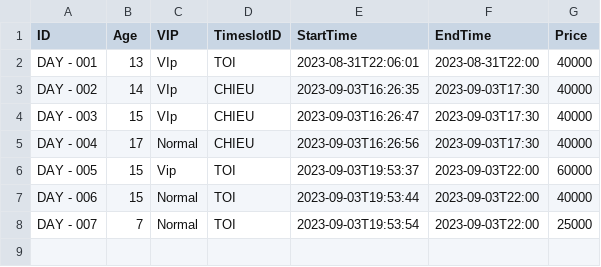
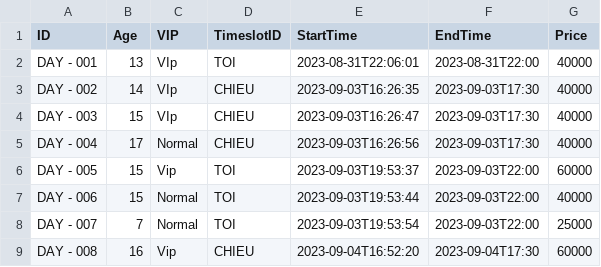
Before and after one commit to dungnguyen-kma/Java06_Team1_DoAn, a CSV file: Danh_Sach_Ve_Ngay_OUT.csv, drawn as a sheet; the diff names each change by its address in the sheet, - before the commit and + after, or states it on an @@ line.

```diff
--- a/Danh_Sach_Ve_Ngay_OUT.csv
+++ b/Danh_Sach_Ve_Ngay_OUT.csv
+row 9: DAY - 008 | 16 | Vip | CHIEU | 2023-09-04T16:52:20 | 2023-09-04T17:30 | 60000
```
Also changed, not shown: Danh_Sach_Ve_Thang_OUT.csv, 23 other files.
